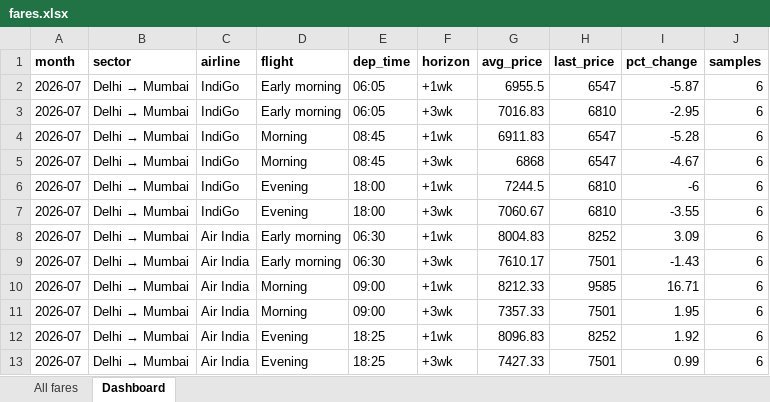
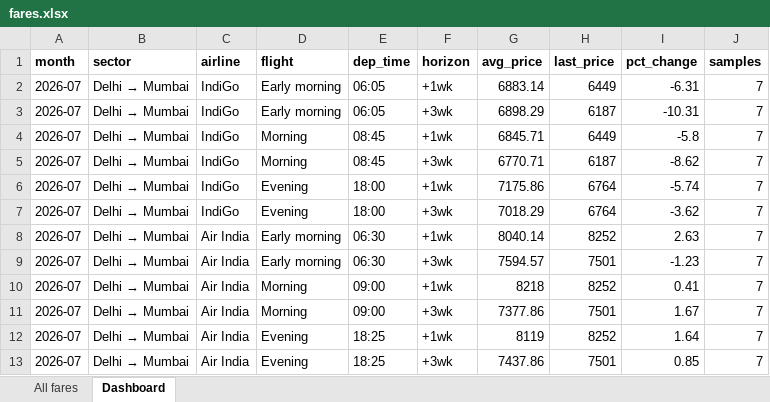
Before and after one commit to isgulati95-code/flight-fare-tracker, an Excel workbook: fares.xlsx, sheet Dashboard, drawn as a sheet; only a part is shown; values as stored, in another font and other column widths than the file's, no borders; the diff covers the shown part only; the diff names each change by its address in the sheet, - before the commit and + after, or states it on an @@ line.

```diff
--- a/fares.xlsx (sheet Dashboard)
+++ b/fares.xlsx (sheet Dashboard)
-G2 (avg_price): 6955.5
+G2 (avg_price): 6883.14
-H2 (last_price): 6547
+H2 (last_price): 6449
-I2 (pct_change): -5.87
+I2 (pct_change): -6.31
-J2:J13 (samples): 6
+J2:J13 (samples): 7
-G3 (avg_price): 7016.83
+G3 (avg_price): 6898.29
-H3 (last_price): 6810
+H3 (last_price): 6187
-I3 (pct_change): -2.95
+I3 (pct_change): -10.31
-G4 (avg_price): 6911.83
+G4 (avg_price): 6845.71
-H4 (last_price): 6547
+H4 (last_price): 6449
-I4 (pct_change): -5.28
+I4 (pct_change): -5.8
-G5 (avg_price): 6868
+G5 (avg_price): 6770.71
-H5 (last_price): 6547
+H5 (last_price): 6187
-I5 (pct_change): -4.67
+I5 (pct_change): -8.62
-G6 (avg_price): 7244.5
+G6 (avg_price): 7175.86
-H6:H7 (last_price): 6810
+H6:H7 (last_price): 6764
-I6 (pct_change): -6
+I6 (pct_change): -5.74
-G7 (avg_price): 7060.67
+G7 (avg_price): 7018.29
-I7 (pct_change): -3.55
+I7 (pct_change): -3.62
-G8 (avg_price): 8004.83
+G8 (avg_price): 8040.14
-I8 (pct_change): 3.09
+I8 (pct_change): 2.63
-G9 (avg_price): 7610.17
+G9 (avg_price): 7594.57
-I9 (pct_change): -1.43
+I9 (pct_change): -1.23
-G10 (avg_price): 8212.33
+G10 (avg_price): 8218
-H10 (last_price): 9585
+H10 (last_price): 8252
-I10 (pct_change): 16.71
+I10 (pct_change): 0.41
-G11 (avg_price): 7357.33
+G11 (avg_price): 7377.86
-I11 (pct_change): 1.95
+I11 (pct_change): 1.67
-G12 (avg_price): 8096.83
+G12 (avg_price): 8119
-I12 (pct_change): 1.92
+I12 (pct_change): 1.64
-G13 (avg_price): 7427.33
+G13 (avg_price): 7437.86
-I13 (pct_change): 0.99
+I13 (pct_change): 0.85
```
Also changed, not shown: 4 removed rows and 115 edited cells elsewhere in this sheet, sheet All fares, aviation.xlsx, 4 other files.
